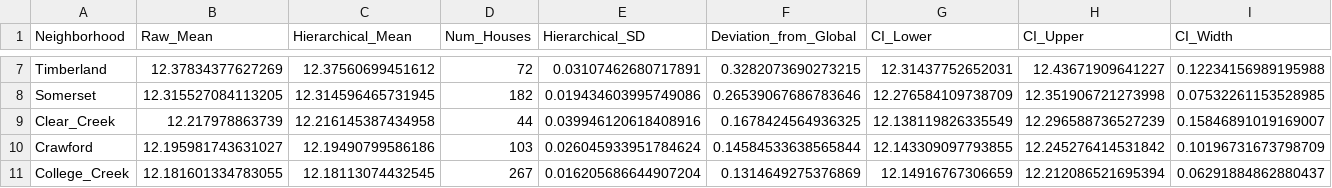
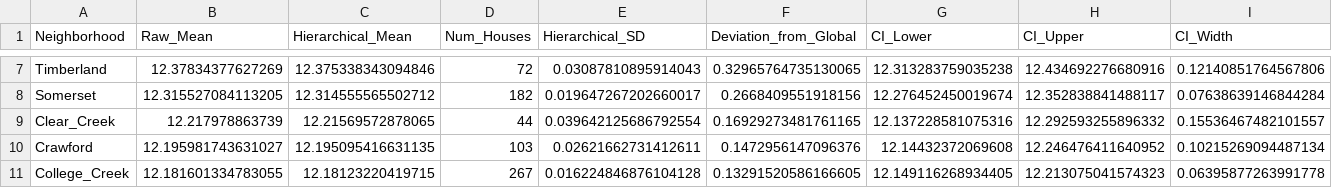
Before and after one commit to FA0206/Hierarchical-Bayesian-Modelling, a CSV file: src/data/analysis/hierarchical_stats.csv, drawn as a sheet; only a part is shown, gaps mark what is left out; the diff covers the shown part only; the diff names each change by its address in the sheet, - before the commit and + after, or states it on an @@ line.

```diff
--- a/src/data/analysis/hierarchical_stats.csv
+++ b/src/data/analysis/hierarchical_stats.csv
-C7 (Hierarchical_Mean): 12.37560699451612
+C7 (Hierarchical_Mean): 12.375338343094846
-E7 (Hierarchical_SD): 0.03107462680717891
+E7 (Hierarchical_SD): 0.03087810895914043
-F7 (Deviation_from_Global): 0.3282073690273215
+F7 (Deviation_from_Global): 0.32965764735130065
-G7 (CI_Lower): 12.31437752652031
+G7 (CI_Lower): 12.313283759035238
-H7 (CI_Upper): 12.43671909641227
+H7 (CI_Upper): 12.434692276680916
-I7 (CI_Width): 0.12234156989195988
+I7 (CI_Width): 0.12140851764567806
-C8 (Hierarchical_Mean): 12.314596465731945
+C8 (Hierarchical_Mean): 12.314555565502712
-E8 (Hierarchical_SD): 0.019434603995749086
+E8 (Hierarchical_SD): 0.019647267202660017
-F8 (Deviation_from_Global): 0.26539067686783646
+F8 (Deviation_from_Global): 0.2668409551918156
-G8 (CI_Lower): 12.276584109738709
+G8 (CI_Lower): 12.276452450019674
-H8 (CI_Upper): 12.351906721273998
+H8 (CI_Upper): 12.352838841488117
-I8 (CI_Width): 0.07532261153528985
+I8 (CI_Width): 0.07638639146844284
-C9 (Hierarchical_Mean): 12.216145387434958
+C9 (Hierarchical_Mean): 12.21569572878065
-E9 (Hierarchical_SD): 0.039946120618408916
+E9 (Hierarchical_SD): 0.039642125686792554
-F9 (Deviation_from_Global): 0.1678424564936325
+F9 (Deviation_from_Global): 0.16929273481761165
-G9 (CI_Lower): 12.138119826335549
+G9 (CI_Lower): 12.137228581075316
-H9 (CI_Upper): 12.296588736527239
+H9 (CI_Upper): 12.292593255896332
-I9 (CI_Width): 0.15846891019169007
+I9 (CI_Width): 0.15536467482101557
-C10 (Hierarchical_Mean): 12.19490799586186
+C10 (Hierarchical_Mean): 12.195095416631135
-E10 (Hierarchical_SD): 0.026045933951784624
+E10 (Hierarchical_SD): 0.02621662731412611
-F10 (Deviation_from_Global): 0.14584533638565844
+F10 (Deviation_from_Global): 0.1472956147096376
-G10 (CI_Lower): 12.143309097793855
+G10 (CI_Lower): 12.14432372069608
-H10 (CI_Upper): 12.245276414531842
+H10 (CI_Upper): 12.246476411640952
-I10 (CI_Width): 0.10196731673798709
+I10 (CI_Width): 0.10215269094487134
-C11 (Hierarchical_Mean): 12.18113074432545
+C11 (Hierarchical_Mean): 12.18123220419715
-E11 (Hierarchical_SD): 0.016205686644907204
+E11 (Hierarchical_SD): 0.016224846876104128
-F11 (Deviation_from_Global): 0.1314649275376869
+F11 (Deviation_from_Global): 0.13291520586166605
-G11 (CI_Lower): 12.14916767306659
+G11 (CI_Lower): 12.149116268934405
-H11 (CI_Upper): 12.212086521695394
+H11 (CI_Upper): 12.213075041574323
-I11 (CI_Width): 0.06291884862880437
+I11 (CI_Width): 0.06395877263991778
```
Also changed, not shown: 138 edited cells elsewhere in this file, 18 other files.
